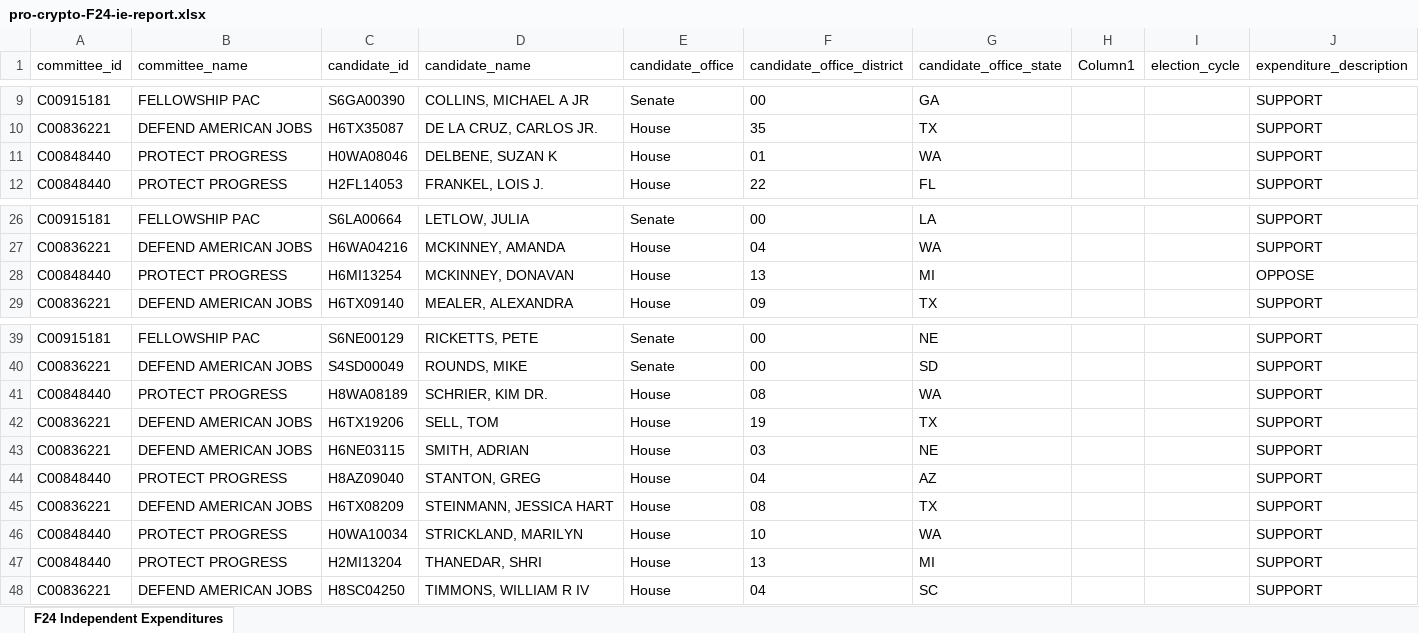
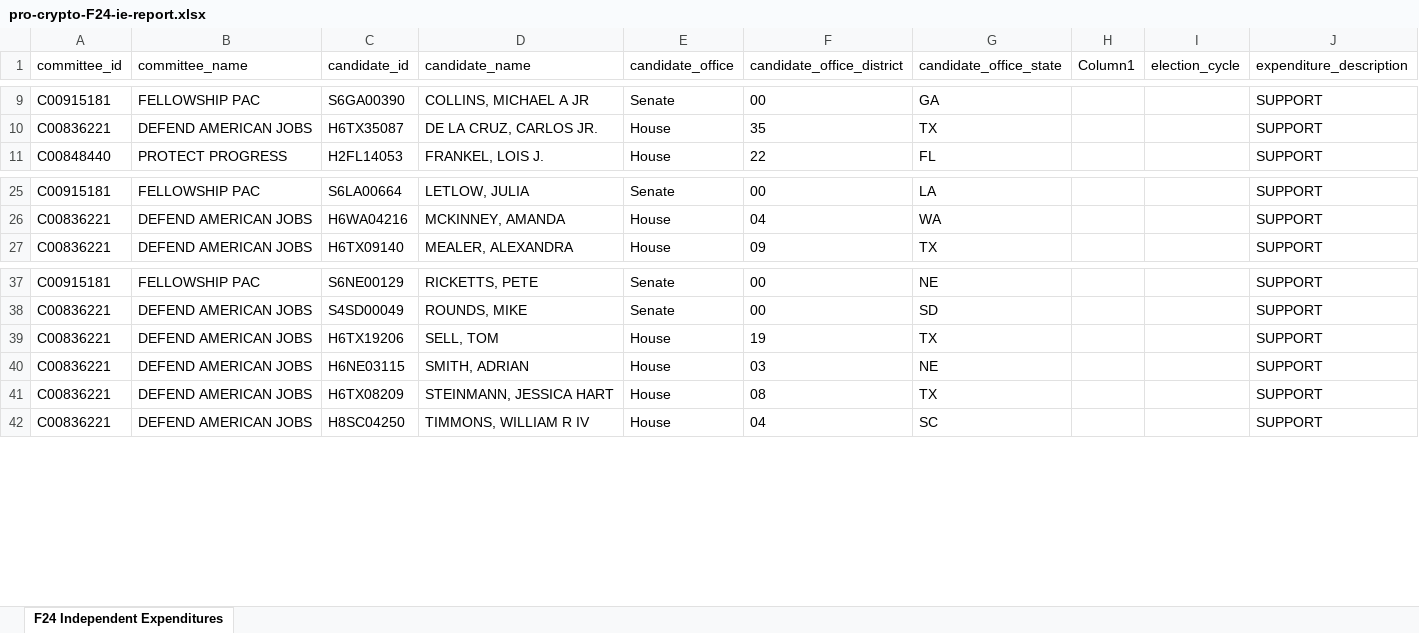
Before and after one commit to JJ-TrackAIPAC/TrackAIPAC, an Excel workbook: reports/pro-crypto/pro-crypto-F24-ie-report.xlsx, sheet F24 Independent Expenditures, drawn as a sheet; only a part is shown, gaps mark what is left out; values as stored, in another font and other column widths than the file's, no borders; table styles not drawn; the diff names each change by its address in the sheet, - before the commit and + after, or states it on an @@ line.

```diff
--- a/reports/pro-crypto/pro-crypto-F24-ie-report.xlsx (sheet F24 Independent Expenditures)
+++ b/reports/pro-crypto/pro-crypto-F24-ie-report.xlsx (sheet F24 Independent Expenditures)
-row 11: C00848440 | PROTECT PROGRESS | H0WA08046 | DELBENE, SUZAN K | House | 01 | WA |  |  | SUPPORT
-row 28: C00848440 | PROTECT PROGRESS | H6MI13254 | MCKINNEY, DONAVAN | House | 13 | MI |  |  | OPPOSE
-row 41: C00848440 | PROTECT PROGRESS | H8WA08189 | SCHRIER, KIM DR. | House | 08 | WA |  |  | SUPPORT
-row 44: C00848440 | PROTECT PROGRESS | H8AZ09040 | STANTON, GREG | House | 04 | AZ |  |  | SUPPORT
-row 46: C00848440 | PROTECT PROGRESS | H0WA10034 | STRICKLAND, MARILYN | House | 10 | WA |  |  | SUPPORT
-row 47: C00848440 | PROTECT PROGRESS | H2MI13204 | THANEDAR, SHRI | House | 13 | MI |  |  | SUPPORT
```
Also changed, not shown: reports/pro-big-tech/pro-big-tech-bundler-report.xlsx, reports/pro-big-tech/pro-big-tech-donors-report.xlsx, 28 other files.
